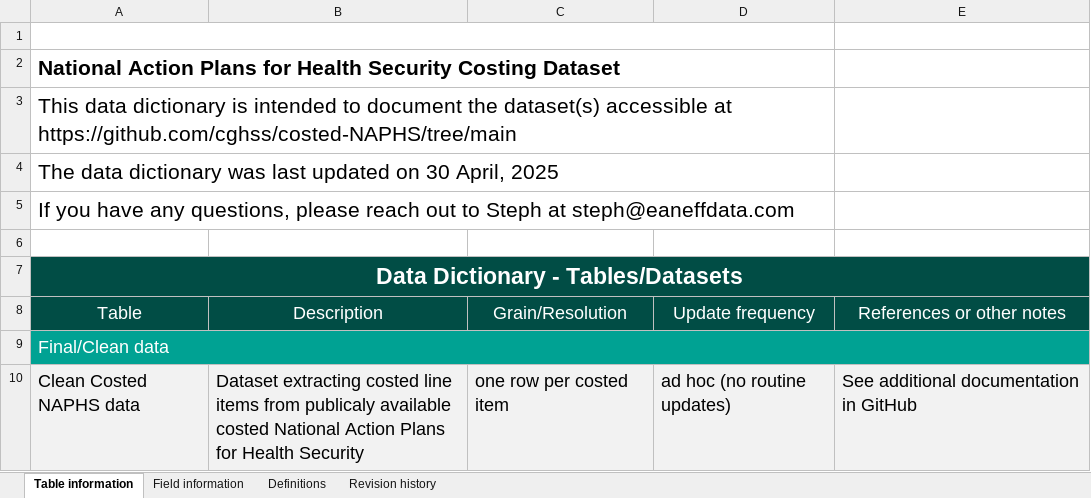
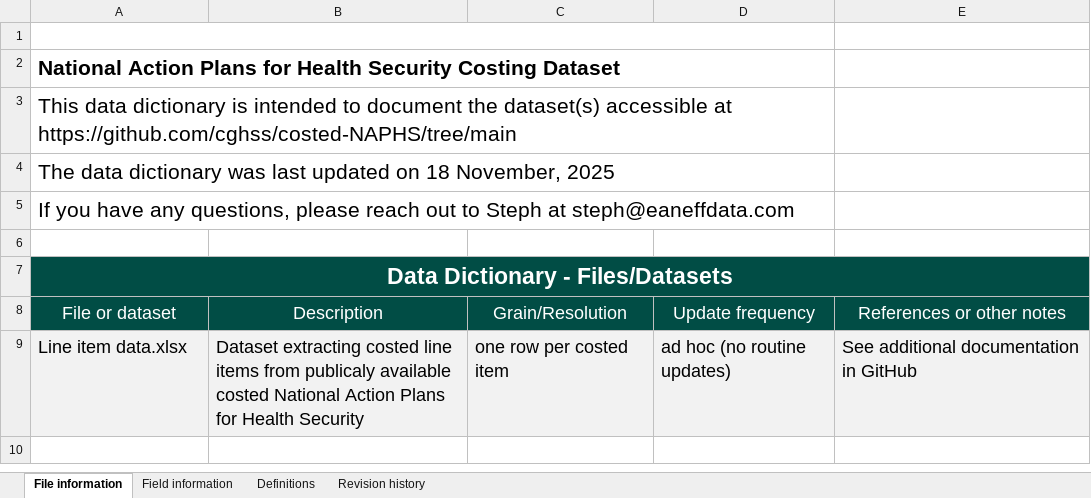
Before and after one commit to cghss/costed-NAPHS, an Excel workbook: data/Data Dictionary.xlsx, sheet File information, drawn as a sheet; only a part is shown; values as stored, in another font and other column widths than the file's, no borders; removed rows and columns are numbered as before the commit, all else as after; the diff covers the shown part only; the diff names each change by its address in the sheet, - before the commit and + after, or states it on an @@ line.

```diff
--- a/data/Data Dictionary.xlsx (sheet File information)
+++ b/data/Data Dictionary.xlsx (sheet File information)
-sheet tab: Table information
+sheet tab: File information
-A4: …updated on 30 April, 2025
+A4: …updated on 18 November, 2025
-A7: Data Dictionary - Tables/Datasets
+A7: Data Dictionary - Files/Datasets
-A8: Table
+A8: File or dataset
-row 9: Final/Clean data
-A9: Clean Costed NAPHS data
+A9: Line item data.xlsx
```
Also changed, not shown: 6 removed rows elsewhere in this sheet, sheet Field information, sheet Revision history, sheet Definitions, 16 other files.
